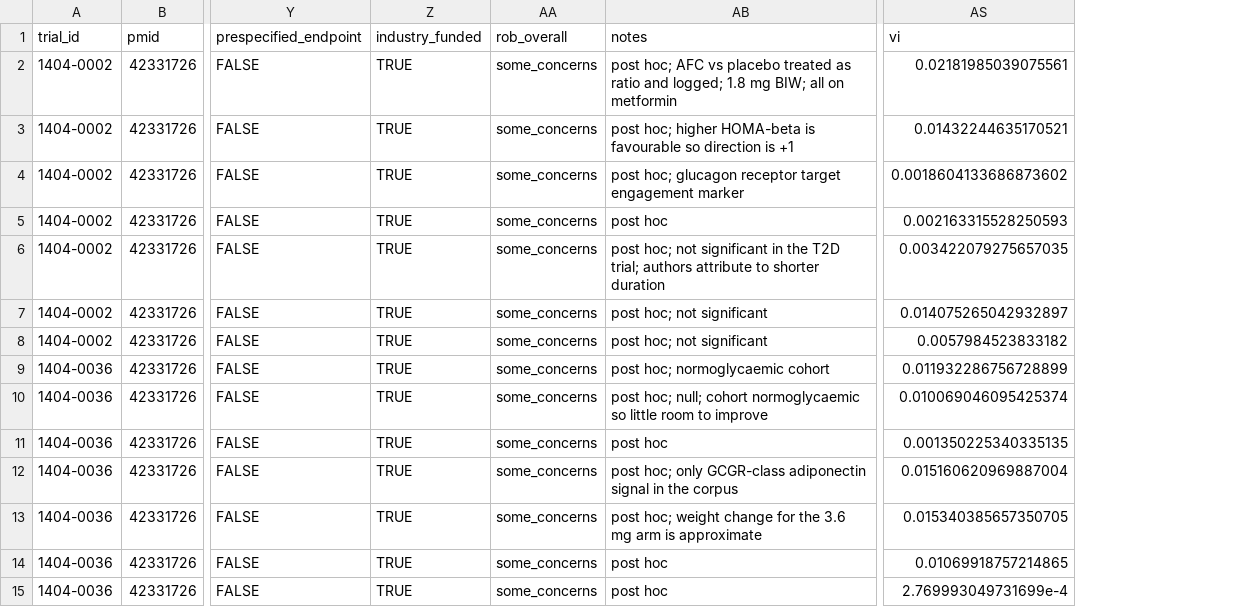
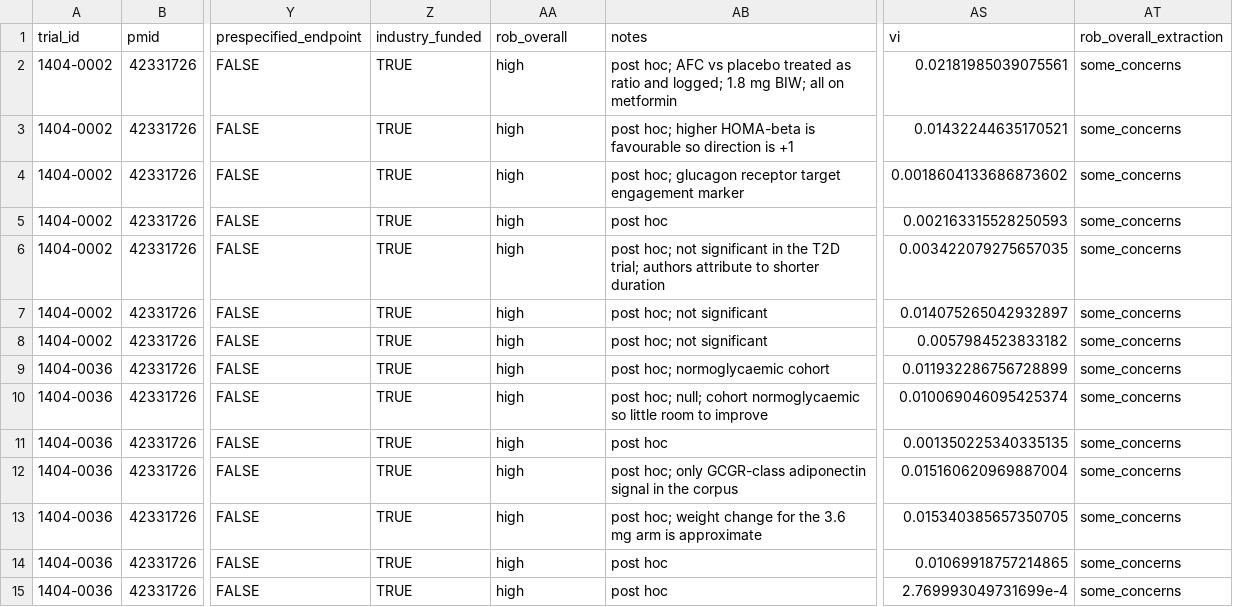
Before and after one commit to julian-borges-md/incretin-aging-biomarkers, a CSV file: analysis/data/extraction_master.csv, drawn as a sheet; only a part is shown, gaps mark what is left out; the diff covers the shown part only; the diff names each change by its address in the sheet, - before the commit and + after, or states it on an @@ line.

Commit message:
Unit family per row, not per biomarker: an mg/L hsCRP row had entered the percent scale
harmonise_units.R assigned percent_change to every hsCRP row because the
first two hsCRP sources reported percent change. The EUREXA row (Simo 2015)
reports an absolute change in mg/L, measure MD, and was carried through as
-1.5 per cent with se 0.34. It took 89 per cent of the fixed effect weight
for hsCRP and moved Table 2 (hsCRP -37.8 k=2 I2 0 became -23.2 k=3 I2 99.8),
the primary composite (+29.3 became +25.7) and the core sensitivity analysis
(+14.5 became +3.8). All eight gates passed. Section 7 of the SIRLP carried
the earlier figures while the gates it ran had already changed them.

Fixes, each with a counterexample that runs on every execution:

  harmonise_units.R        unit family read from the row's measure and
                           se_route; MD converts only through a reported
                           baseline mean; six row shapes tested; a percent
                           row carrying MD or RR stops the run
  build_master.R           rob_overall set from risk_of_bias.csv, the RoB-2
                           assessment of record; typed value kept as
                           rob_overall_extraction; 44 of 48 rows overridden;
                           no high rating existed in the master before
  receptor_class_contrast  placebo only amendment of 2026-10-15 enforced in
                           code with an excluded rows report; it had been
                           documentation only
  compute_composite.R      fixed effect inputs printed against Table 2's
                           REML plus Hartung Knapp estimates for k >= 2

Executed after the fix: hsCRP -37.8 (-40.3 to -35.2) k=2 I2 0; composite
29.26 (23.38 to 35.13); S2 14.53 (1.99 to 27.07); RoB high 35, some concerns
13; EUREXA listed as unconvertible beside the four SELECT liver rows.

Also closes next step 1: the 514 record Web of Science export belongs to
Iron Friend or Foe Pool 6 (HFE and neurodegeneration, 2026-10-14). No Web of
Science search has been run for this review and none of its records has fed
any count. Recorded in docs/LICENSED_DATABASE_ACCESS.md, the SIRLP addendum
and docs/LESSONS.md.

```diff
--- a/analysis/data/extraction_master.csv
+++ b/analysis/data/extraction_master.csv
+column AT (rob_overall_extraction), rows 2-15: all some_concerns
-AA2:AA15 (rob_overall): some_concerns
+AA2:AA15 (rob_overall): high
```
Also changed, not shown: 30 edited cells elsewhere in this file, analysis/data/extraction_master_harmonised.csv, 7 other files.
